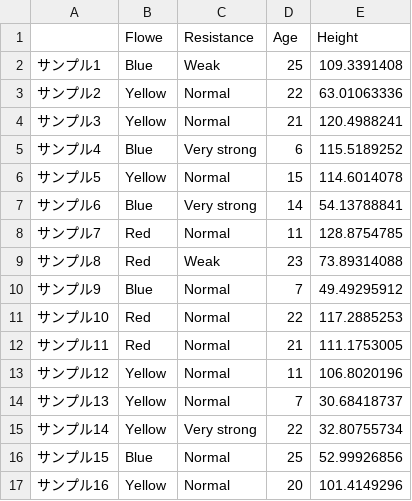
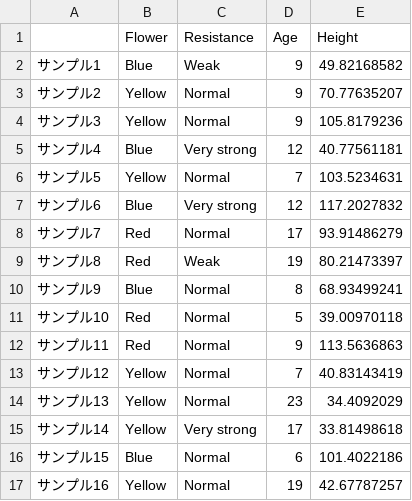
Before and after one commit to slt666666/biostatistics_text, a CSV file: source/_static/data/chapter3_data.csv, drawn as a sheet; only a part is shown; the diff covers the shown part only.

Commit message:
Update chapter3_data.csv

```diff
--- a/source/_static/data/chapter3_data.csv
+++ b/source/_static/data/chapter3_data.csv
@@ -1,17 +1,17 @@
-,Flowe,Resistance,Age,Height
-サンプル1,Blue,Weak,25,109.3391408
-サンプル2,Yellow,Normal,22,63.01063336
-サンプル3,Yellow,Normal,21,120.4988241
-サンプル4,Blue,Very strong,6,115.5189252
-サンプル5,Yellow,Normal,15,114.6014078
-サンプル6,Blue,Very strong,14,54.13788841
-サンプル7,Red,Normal,11,128.8754785
-サンプル8,Red,Weak,23,73.89314088
-サンプル9,Blue,Normal,7,49.49295912
-サンプル10,Red,Normal,22,117.2885253
-サンプル11,Red,Normal,21,111.1753005
-サンプル12,Yellow,Normal,11,106.8020196
-サンプル13,Yellow,Normal,7,30.68418737
-サンプル14,Yellow,Very strong,22,32.80755734
-サンプル15,Blue,Normal,25,52.99926856
-サンプル16,Yellow,Normal,20,101.4149296
+,Flower,Resistance,Age,Height
+サンプル1,Blue,Weak,9,49.82168582
+サンプル2,Yellow,Normal,9,70.77635207
+サンプル3,Yellow,Normal,9,105.8179236
+サンプル4,Blue,Very strong,12,40.77561181
+サンプル5,Yellow,Normal,7,103.5234631
+サンプル6,Blue,Very strong,12,117.2027832
+サンプル7,Red,Normal,17,93.91486279
+サンプル8,Red,Weak,19,80.21473397
+サンプル9,Blue,Normal,8,68.93499241
+サンプル10,Red,Normal,5,39.00970118
+サンプル11,Red,Normal,9,113.5636863
+サンプル12,Yellow,Normal,7,40.83143419
+サンプル13,Yellow,Normal,23,34.4092029
+サンプル14,Yellow,Very strong,17,33.81498618
+サンプル15,Blue,Normal,6,101.4022186
+サンプル16,Yellow,Normal,19,42.67787257
```
Also changed, not shown: 164 edited cells elsewhere in this file.
